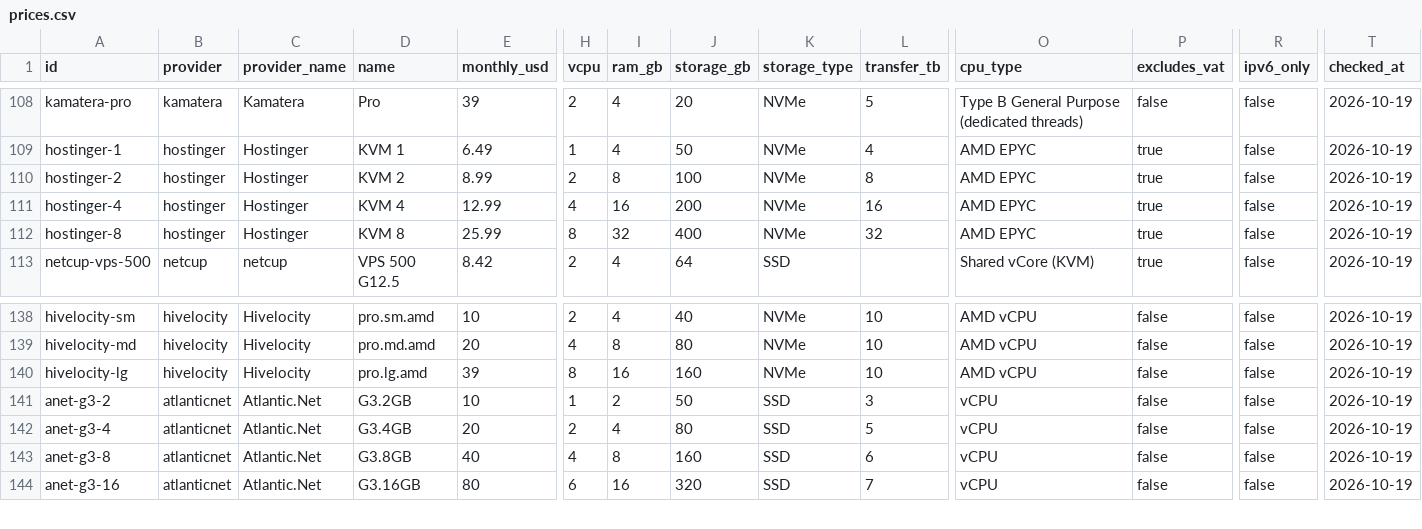
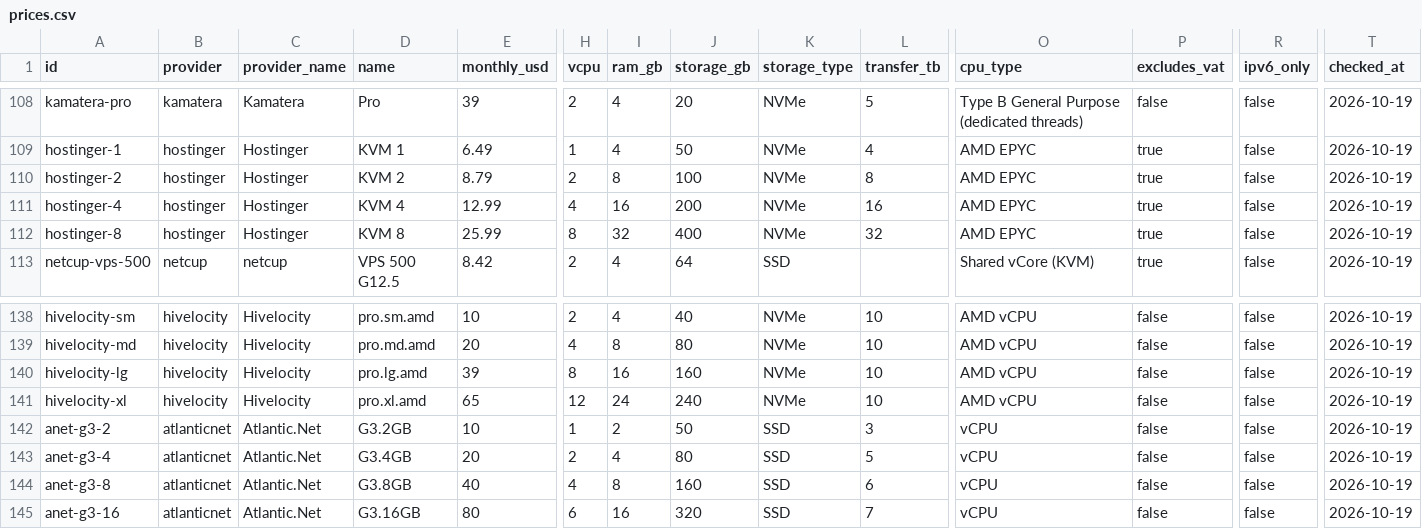
Before and after one commit to firststategrowth/vps-prices, a CSV file: prices.csv, drawn as a sheet; only a part is shown, gaps mark what is left out; rows hold the shown columns only; the diff names each change by its address in the sheet, - before the commit and + after, or states it on an @@ line.

Commit message:
Prices read 2026-10-19. 239 plans from 51 providers.

```diff
--- a/prices.csv
+++ b/prices.csv
-E110 (monthly_usd): 8.99
+E110 (monthly_usd): 8.79
+row 141: hivelocity-xl | hivelocity | Hivelocity | pro.xl.amd | 65 | 12 | 24 | 240 | NVMe | 10 | AMD vCPU | false | false | 2026-10-19
```
Also changed, not shown: 3 other files.
